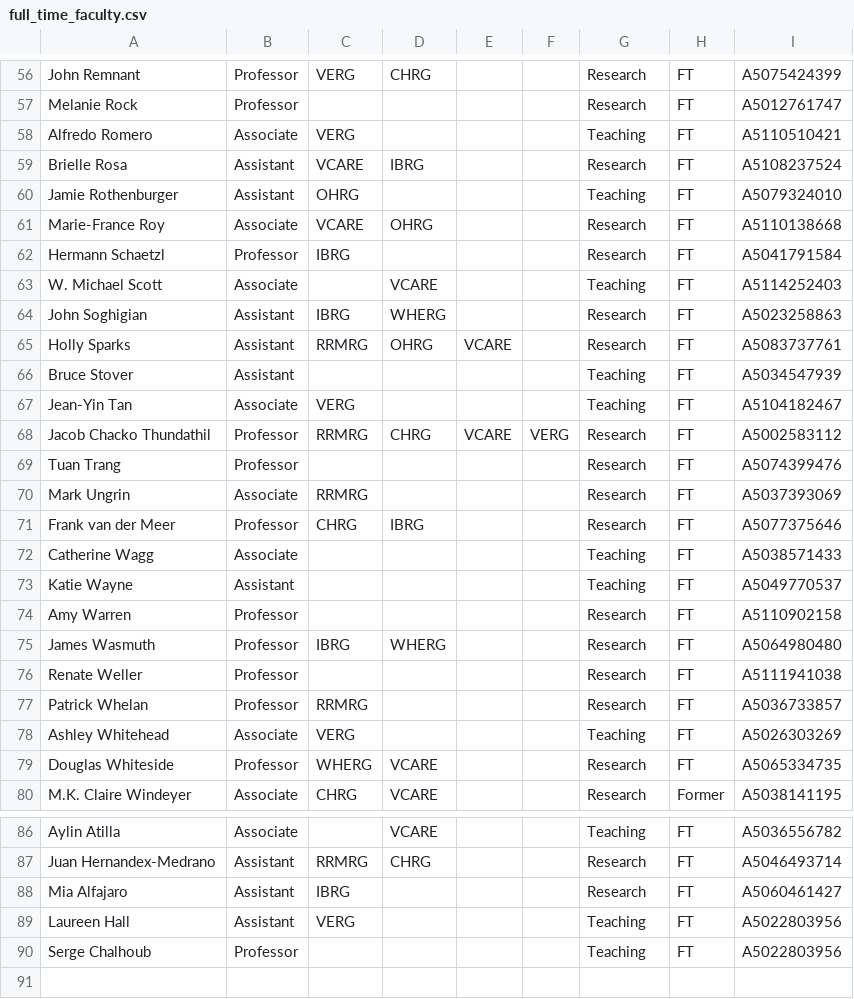
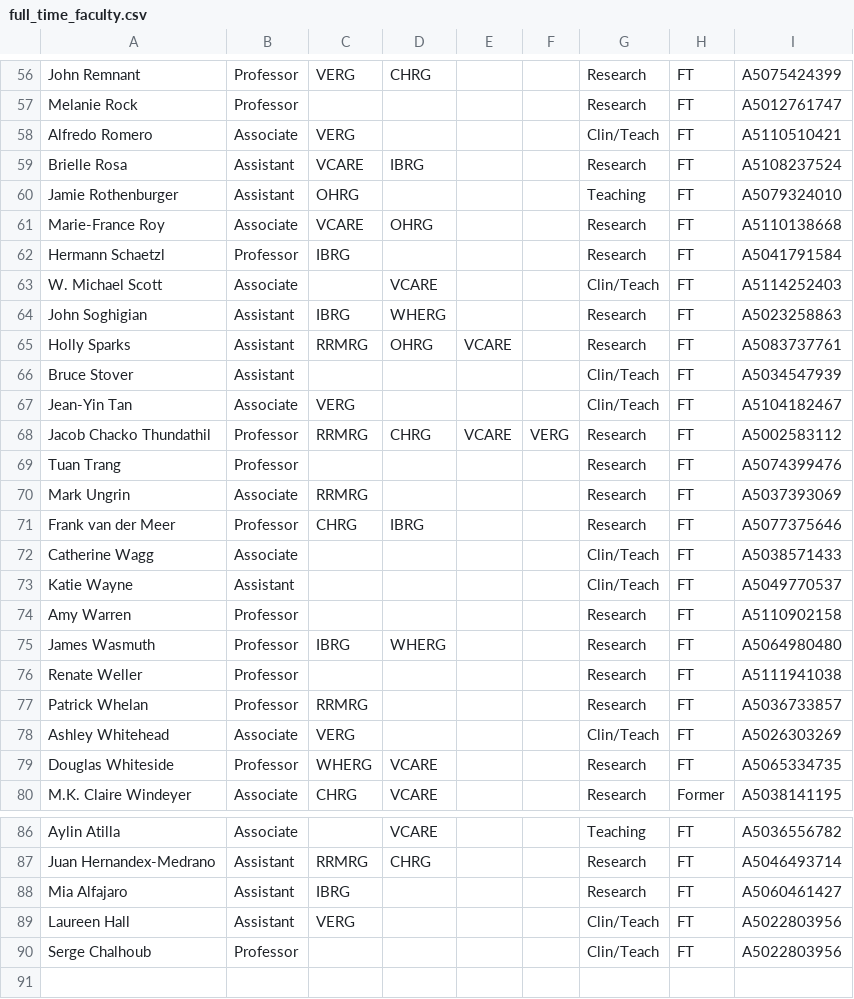
Before and after one commit to ResonanceResearch/WCVM_VetMic, a CSV file: data/full_time_faculty.csv, drawn as a sheet; only a part is shown, gaps mark what is left out; the diff covers the shown part only.

```diff
--- a/data/full_time_faculty.csv
+++ b/data/full_time_faculty.csv
@@ -57,3 +57,3 @@ John Remnant,Professor,VERG,CHRG,,,Research,FT,A5075424399
 Melanie Rock,Professor,,,,,Research,FT,A5012761747
-Alfredo Romero,Associate,VERG,,,,Teaching,FT,A5110510421
+Alfredo Romero,Associate,VERG,,,,Clin/Teach,FT,A5110510421
 Brielle Rosa,Assistant,VCARE,IBRG,,,Research,FT,A5108237524
@@ -62,7 +62,7 @@ Marie-France Roy,Associate,VCARE,OHRG,,,Research,FT,A5110138668
 Hermann Schaetzl,Professor,IBRG,,,,Research,FT,A5041791584
-W. Michael Scott,Associate,,VCARE,,,Teaching,FT,A5114252403
+W. Michael Scott,Associate,,VCARE,,,Clin/Teach,FT,A5114252403
 John Soghigian,Assistant,IBRG,WHERG,,,Research,FT,A5023258863
 Holly Sparks,Assistant,RRMRG,OHRG,VCARE,,Research,FT,A5083737761
-Bruce Stover,Assistant,,,,,Teaching,FT,A5034547939
-Jean-Yin Tan,Associate,VERG,,,,Teaching,FT,A5104182467
+Bruce Stover,Assistant,,,,,Clin/Teach,FT,A5034547939
+Jean-Yin Tan,Associate,VERG,,,,Clin/Teach,FT,A5104182467
 Jacob Chacko Thundathil,Professor,RRMRG,CHRG,VCARE,VERG,Research,FT,A5002583112
@@ -71,4 +71,4 @@ Mark Ungrin,Associate,RRMRG,,,,Research,FT,A5037393069
 Frank van der Meer,Professor,CHRG,IBRG,,,Research,FT,A5077375646
-Catherine Wagg,Associate,,,,,Teaching,FT,A5038571433
-Katie Wayne,Assistant,,,,,Teaching,FT,A5049770537
+Catherine Wagg,Associate,,,,,Clin/Teach,FT,A5038571433
+Katie Wayne,Assistant,,,,,Clin/Teach,FT,A5049770537
 Amy Warren,Professor,,,,,Research,FT,A5110902158
@@ -77,3 +77,3 @@ Renate Weller,Professor,,,,,Research,FT,A5111941038
 Patrick Whelan,Professor,RRMRG,,,,Research,FT,A5036733857
-Ashley Whitehead,Associate,VERG,,,,Teaching,FT,A5026303269
+Ashley Whitehead,Associate,VERG,,,,Clin/Teach,FT,A5026303269
 Douglas Whiteside,Professor,WHERG,VCARE,,,Research,FT,A5065334735
@@ -88,4 +88,4 @@ Juan Hernandex-Medrano,Assistant,RRMRG,CHRG,,,Research,FT,A5046493714
 Mia Alfajaro,Assistant,IBRG,,,,Research,FT,A5060461427
-Laureen Hall,Assistant,VERG,,,,Teaching,FT,A5022803956
-Serge Chalhoub,Professor,,,,,Teaching,FT,A5022803956
+Laureen Hall,Assistant,VERG,,,,Clin/Teach,FT,A5022803956
+Serge Chalhoub,Professor,,,,,Clin/Teach,FT,A5022803956
 
```
Also changed, not shown: 13 edited cells elsewhere in this file.
